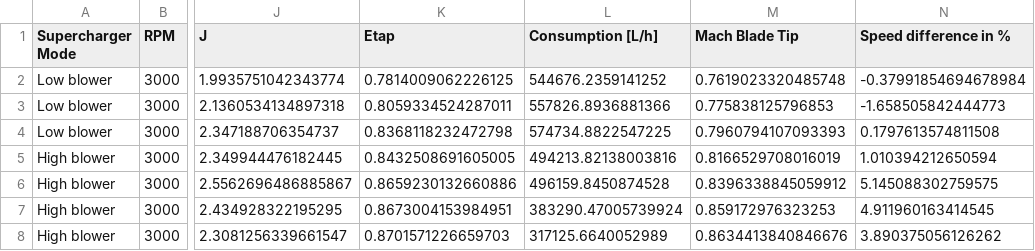
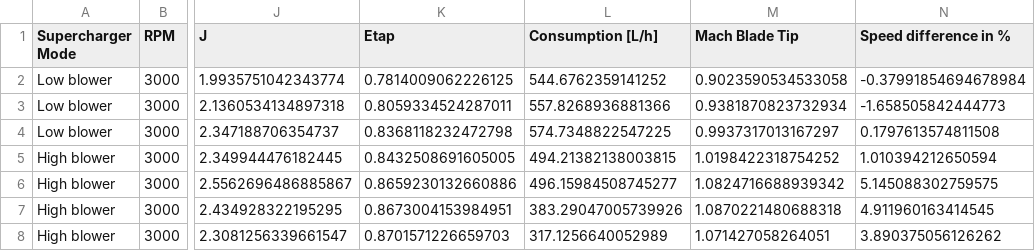
Before and after one commit to igivotron/HW, a CSV file: output/P51D-HS-analysis.csv, drawn as a sheet; only a part is shown, gaps mark what is left out; the diff names each change by its address in the sheet, - before the commit and + after, or states it on an @@ line.

Commit message:
Balde mach

```diff
--- a/output/P51D-HS-analysis.csv
+++ b/output/P51D-HS-analysis.csv
-L2 (Consumption [L/h]): 544676.2359141252
+L2 (Consumption [L/h]): 544.6762359141252
-M2 (Mach Blade Tip): 0.7619023320485748
+M2 (Mach Blade Tip): 0.9023590534533058
-L3 (Consumption [L/h]): 557826.8936881366
+L3 (Consumption [L/h]): 557.8268936881366
-M3 (Mach Blade Tip): 0.775838125796853
+M3 (Mach Blade Tip): 0.9381870823732934
-L4 (Consumption [L/h]): 574734.8822547225
+L4 (Consumption [L/h]): 574.7348822547225
-M4 (Mach Blade Tip): 0.7960794107093393
+M4 (Mach Blade Tip): 0.9937317013167297
-L5 (Consumption [L/h]): 494213.82138003816
+L5 (Consumption [L/h]): 494.21382138003815
-M5 (Mach Blade Tip): 0.8166529708016019
+M5 (Mach Blade Tip): 1.0198422318754252
-L6 (Consumption [L/h]): 496159.8450874528
+L6 (Consumption [L/h]): 496.15984508745277
-M6 (Mach Blade Tip): 0.8396338845059912
+M6 (Mach Blade Tip): 1.0824716688939342
-L7 (Consumption [L/h]): 383290.47005739924
+L7 (Consumption [L/h]): 383.29047005739926
-M7 (Mach Blade Tip): 0.859172976323253
+M7 (Mach Blade Tip): 1.0870221480688318
-L8 (Consumption [L/h]): 317125.6640052989
+L8 (Consumption [L/h]): 317.1256640052989
-M8 (Mach Blade Tip): 0.8634413840846676
+M8 (Mach Blade Tip): 1.071427058264051
```
Also changed, not shown: 2 other files.
